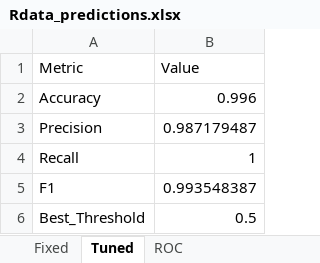
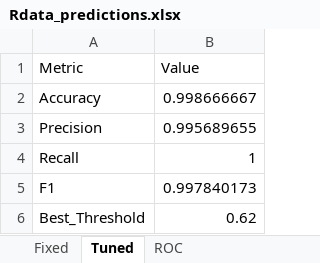
Before and after one commit to MatHatter/DESONN, an Excel workbook: Rdata_predictions.xlsx, sheet Tuned, drawn as a sheet; values as stored, in another font and other column widths than the file's, no borders; charts and pictures not drawn; the diff names each change by its address in the sheet, - before the commit and + after, or states it on an @@ line.

```diff
--- a/Rdata_predictions.xlsx (sheet Tuned)
+++ b/Rdata_predictions.xlsx (sheet Tuned)
-B2 (Value): 0.996
+B2 (Value): 0.998666667
-B3 (Value): 0.987179487
+B3 (Value): 0.995689655
-B5 (Value): 0.993548387
+B5 (Value): 0.997840173
-B6 (Value): 0.5
+B6 (Value): 0.62
```
Also changed, not shown: charts or pictures, 7 other files.
